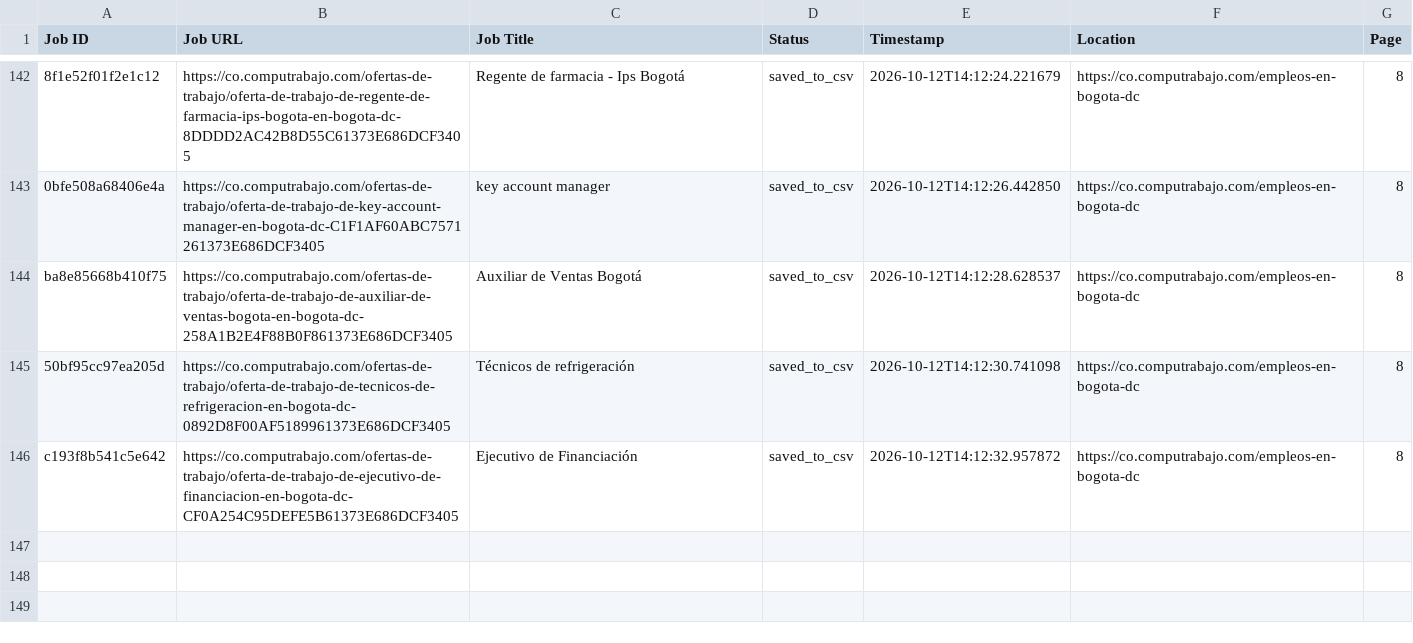
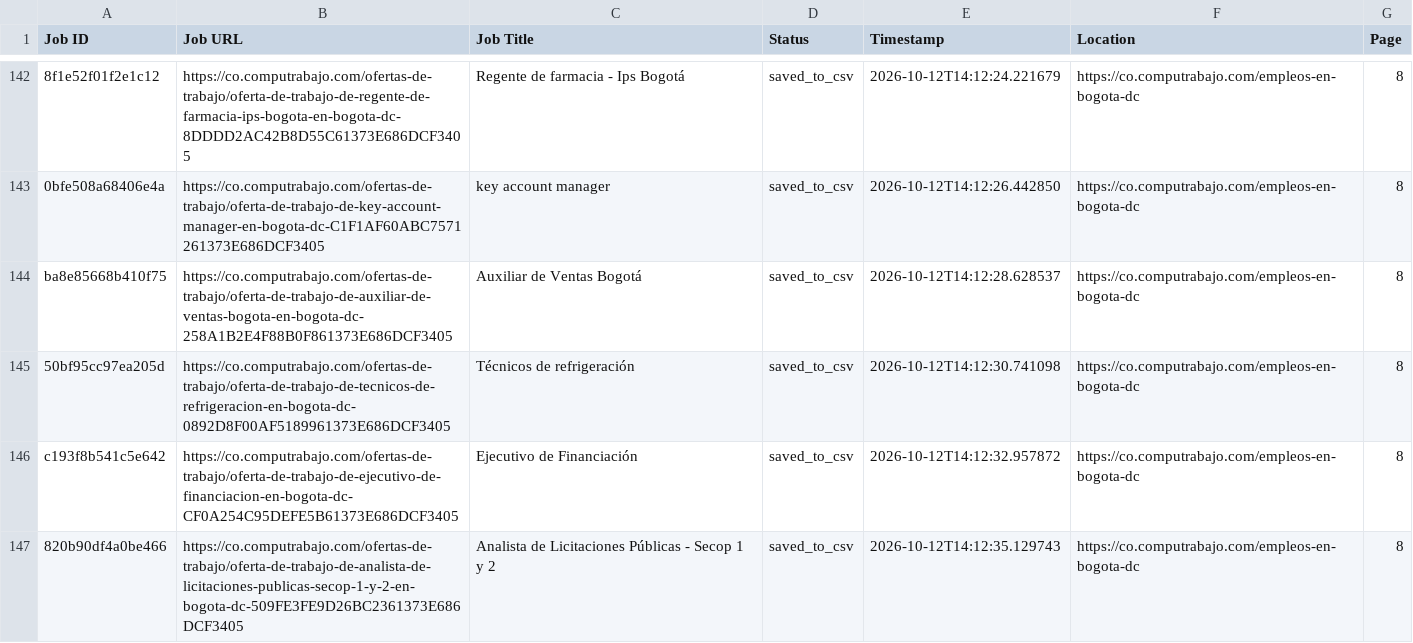
Before and after one commit to liliankason/computrabajo_colombia_scraper, a CSV file: colombia_processed.csv, drawn as a sheet; only a part is shown, gaps mark what is left out.

```diff
--- a/colombia_processed.csv
+++ b/colombia_processed.csv
@@ -146 +146,2 @@ ba8e85668b410f75,https://co.computrabajo.com/ofertas-de-trabajo/oferta-de-trabaj
 c193f8b541c5e642,https://co.computrabajo.com/ofertas-de-trabajo/oferta-de-trabajo-de-ejecutivo-de-financiacion-en-bogota-dc-CF0A254C95DEFE5B61373E686DCF3405,Ejecutivo de Financiación,saved_to_csv,2026-10-12T14:12:32.957872,https://co.computrabajo.com/empleos-en-bogota-dc,8
+820b90df4a0be466,https://co.computrabajo.com/ofertas-de-trabajo/oferta-de-trabajo-de-analista-de-licitaciones-publicas-secop-1-y-2-en-bogota-dc-509FE3FE9D26BC2361373E686DCF3405,Analista de Licitaciones Públicas - Secop 1 y 2,saved_to_csv,2026-10-12T14:12:35.129743,https://co.computrabajo.com/empleos-en-bogota-dc,8
```
Also changed, not shown: colombia_scraped_jobs.csv, 1 other file.
